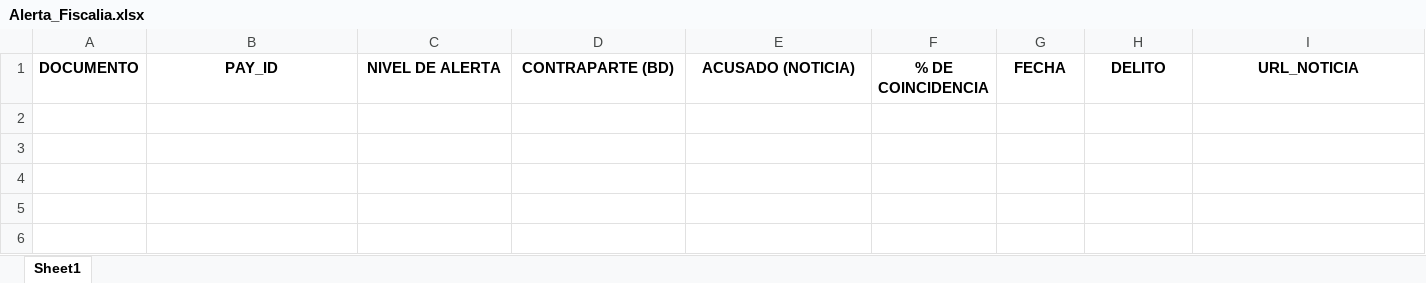
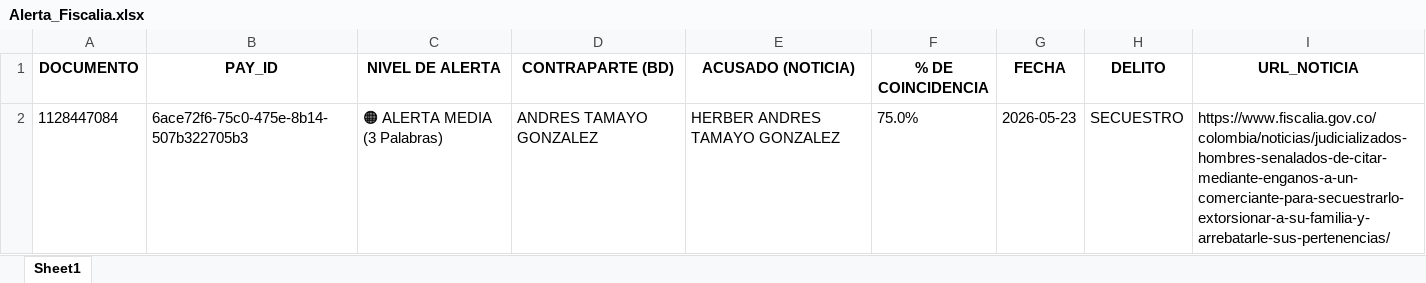
Before and after one commit to santiagolizarazo-bot/robot-alerta-fiscalia, an Excel workbook: Alerta_Fiscalia.xlsx, sheet Sheet1, drawn as a sheet; values as stored, in another font and other column widths than the file's, no borders; the diff names each change by its address in the sheet, - before the commit and + after, or states it on an @@ line.

```diff
--- a/Alerta_Fiscalia.xlsx (sheet Sheet1)
+++ b/Alerta_Fiscalia.xlsx (sheet Sheet1)
+row 2: 1128447084 | 6ace72f6-75c0-475e-8b14-507b322705b3 | 🟠 ALERTA MEDIA (3 Palabras) | ANDRES TAMAYO GONZALEZ | HERBER ANDRES TAMAYO GONZALEZ | 75.0% | 2026-05-23 | SECUESTRO | https://www.fiscalia.gov.co/colombia/noticias/judicializados-hombres-senalados-de-citar-mediante-enganos-a-un-comerciante-para-secuestrarlo-extorsionar-a-su-familia-y-arrebatarle-sus-pertenencias/
```
